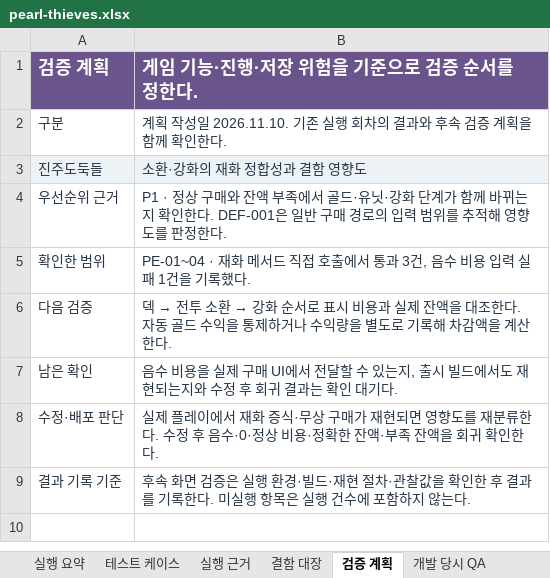
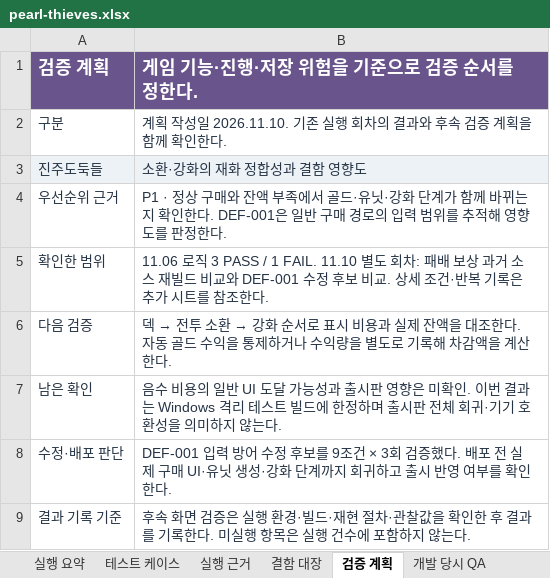
Before and after one commit to lde0707/Leedoeon, an Excel workbook: qa/reports/pearl-thieves.xlsx, sheet 검증 계획, drawn as a sheet; values as stored, in another font and other column widths than the file's, no borders; the diff names each change by its address in the sheet, - before the commit and + after, or states it on an @@ line.

```diff
--- a/qa/reports/pearl-thieves.xlsx (sheet 검증 계획)
+++ b/qa/reports/pearl-thieves.xlsx (sheet 검증 계획)
-B5 (게임 기능·진행·저장 위험을 기준으로 검증 순서를 정한다.): PE-01~04 · 재화 메서드 직접 호출에서 통과 3건, 음수 비용 입력 실패 1건을 기록했다.
+B5 (게임 기능·진행·저장 위험을 기준으로 검증 순서를 정한다.): 11.06 로직 3 PASS / 1 FAIL. 11.10 별도 회차: 패배 보상 과거 소스 재빌드 비교와 DEF-001 수정 후보 비교. 상세 조건·반복 기록은 추가 시트를 참조한다.
-B7 (게임 기능·진행·저장 위험을 기준으로 검증 순서를 정한다.): …수 비용을 실제 구매 UI에서 전달할 수 있는지, 출시 빌드에서도 재현되는지와 수정 후 회귀 결과는 확인 대기다.
+B7 (게임 기능·진행·저장 위험을 기준으로 검증 순서를 정한다.): …수 비용의 일반 UI 도달 가능성과 출시판 영향은 미확인. 이번 결과는 Windows 격리 테스트 빌드에 한정하며 출시판 전체 회귀·기기 호환성을 의미하지 않는다.
-B8 (게임 기능·진행·저장 위험을 기준으로 검증 순서를 정한다.): 실제 플레이에서 재화 증식·무상 구매가 재현되면 영향도를 재분류한다. 수정 후 음수·0·정상 비용·정확한 잔액·부족 잔액을 회귀 확인한…
+B8 (게임 기능·진행·저장 위험을 기준으로 검증 순서를 정한다.): DEF-001 입력 방어 수정 후보를 9조건 × 3회 검증했다. 배포 전 실제 구매 UI·유닛 생성·강화 단계까지 회귀하고 출시 반영 여부를 확인한…
```
Also changed, not shown: sheet 결함 대장, other sheet tabs, 33 other files.
